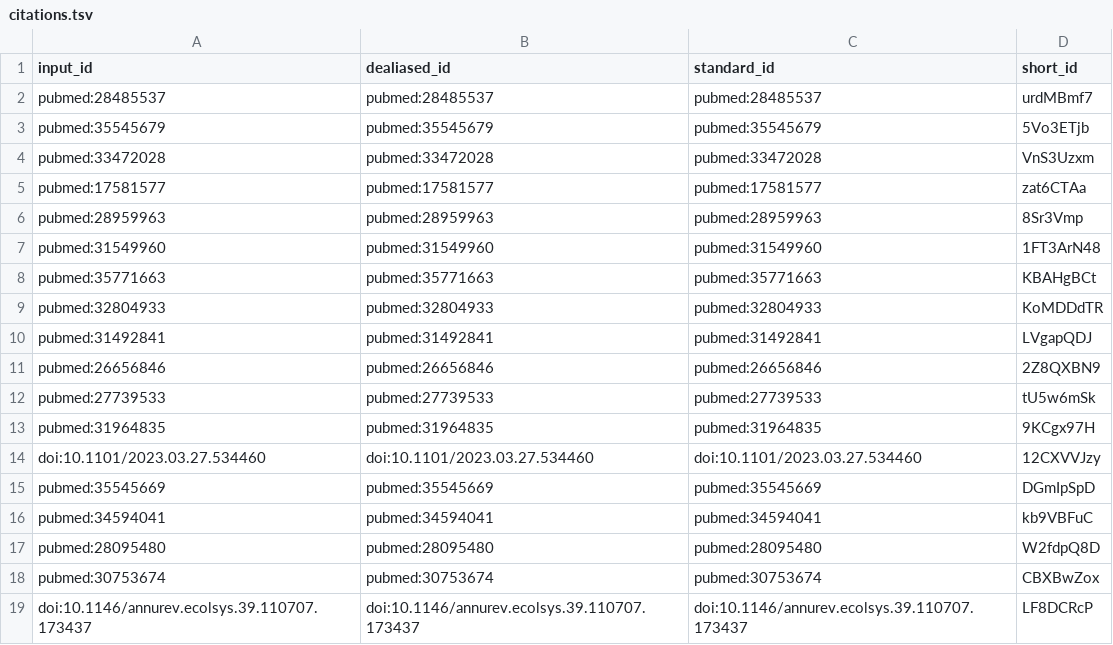
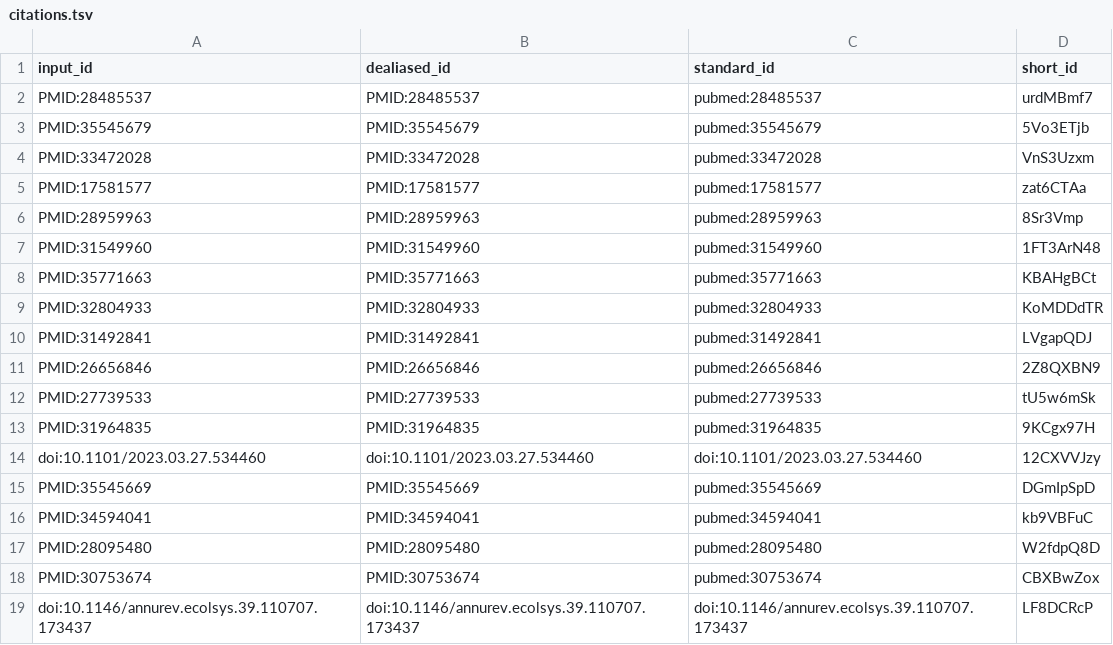
Before and after one commit to quinlan-lab/mutator-epistasis-manuscript, a TSV file: citations.tsv, drawn as a sheet; only a part is shown; the diff covers the shown part only.

Commit message:
revert back to PMID style [ci skip]
This build is based on
https://github.com/quinlan-lab/mutator-epistasis-manuscript/commit/8ded91b5d3937750729940c04ba7972f179a0044.

This commit was created by the following CI build and job:
https://github.com/quinlan-lab/mutator-epistasis-manuscript/commit/8ded91b5d3937750729940c04ba7972f179a0044/checks
https://github.com/quinlan-lab/mutator-epistasis-manuscript/actions/runs/6103074621

```diff
--- a/citations.tsv
+++ b/citations.tsv
@@ -1,19 +1,19 @@
 input_id	dealiased_id	standard_id	short_id
-pubmed:28485537	pubmed:28485537	pubmed:28485537	urdMBmf7
-pubmed:35545679	pubmed:35545679	pubmed:35545679	5Vo3ETjb
-pubmed:33472028	pubmed:33472028	pubmed:33472028	VnS3Uzxm
-pubmed:17581577	pubmed:17581577	pubmed:17581577	zat6CTAa
-pubmed:28959963	pubmed:28959963	pubmed:28959963	8Sr3Vmp
-pubmed:31549960	pubmed:31549960	pubmed:31549960	1FT3ArN48
-pubmed:35771663	pubmed:35771663	pubmed:35771663	KBAHgBCt
-pubmed:32804933	pubmed:32804933	pubmed:32804933	KoMDDdTR
-pubmed:31492841	pubmed:31492841	pubmed:31492841	LVgapQDJ
-pubmed:26656846	pubmed:26656846	pubmed:26656846	2Z8QXBN9
-pubmed:27739533	pubmed:27739533	pubmed:27739533	tU5w6mSk
-pubmed:31964835	pubmed:31964835	pubmed:31964835	9KCgx97H
+PMID:28485537	PMID:28485537	pubmed:28485537	urdMBmf7
+PMID:35545679	PMID:35545679	pubmed:35545679	5Vo3ETjb
+PMID:33472028	PMID:33472028	pubmed:33472028	VnS3Uzxm
+PMID:17581577	PMID:17581577	pubmed:17581577	zat6CTAa
+PMID:28959963	PMID:28959963	pubmed:28959963	8Sr3Vmp
+PMID:31549960	PMID:31549960	pubmed:31549960	1FT3ArN48
+PMID:35771663	PMID:35771663	pubmed:35771663	KBAHgBCt
+PMID:32804933	PMID:32804933	pubmed:32804933	KoMDDdTR
+PMID:31492841	PMID:31492841	pubmed:31492841	LVgapQDJ
+PMID:26656846	PMID:26656846	pubmed:26656846	2Z8QXBN9
+PMID:27739533	PMID:27739533	pubmed:27739533	tU5w6mSk
+PMID:31964835	PMID:31964835	pubmed:31964835	9KCgx97H
 doi:10.1101/2023.03.27.534460	doi:10.1101/2023.03.27.534460	doi:10.1101/2023.03.27.534460	12CXVVJzy
-pubmed:35545669	pubmed:35545669	pubmed:35545669	DGmIpSpD
-pubmed:34594041	pubmed:34594041	pubmed:34594041	kb9VBFuC
-pubmed:28095480	pubmed:28095480	pubmed:28095480	W2fdpQ8D
-pubmed:30753674	pubmed:30753674	pubmed:30753674	CBXBwZox
+PMID:35545669	PMID:35545669	pubmed:35545669	DGmIpSpD
+PMID:34594041	PMID:34594041	pubmed:34594041	kb9VBFuC
+PMID:28095480	PMID:28095480	pubmed:28095480	W2fdpQ8D
+PMID:30753674	PMID:30753674	pubmed:30753674	CBXBwZox
 doi:10.1146/annurev.ecolsys.39.110707.173437	doi:10.1146/annurev.ecolsys.39.110707.173437	doi:10.1146/annurev.ecolsys.39.110707.173437	LF8DCRcP
```
Also changed, not shown: 82 edited cells elsewhere in this file, 4 other files.
